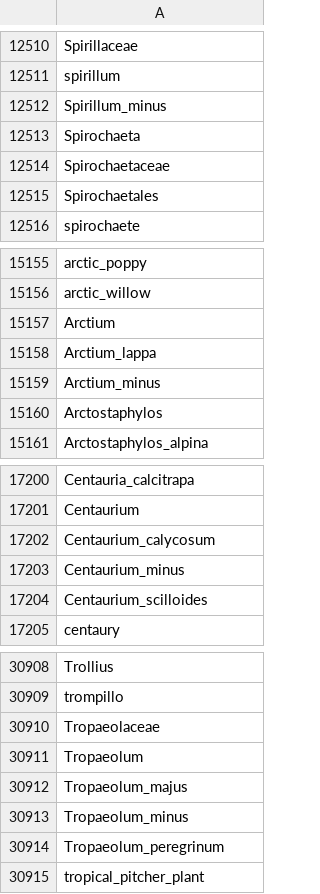
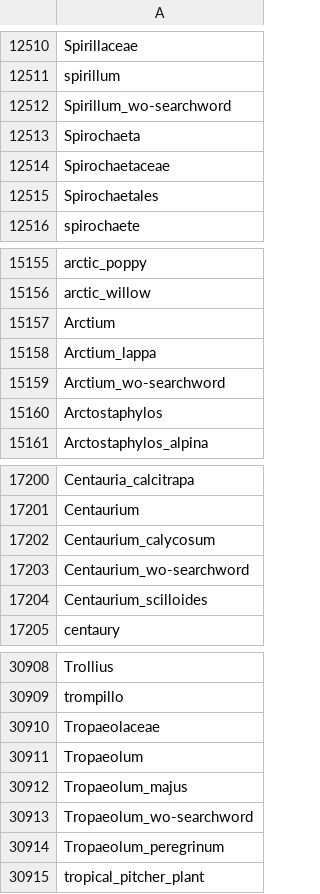
Before and after one commit to NLP-Suite/NLP-Suite, a CSV file: lib/wordLists/animal-plant-list.csv, drawn as a sheet; only a part is shown, gaps mark what is left out.

Commit message:
1. changed the output names when extracting sentences in a search (extract to extract_with_searchword and extract_minus to extract_wo_searchword; 2. added code lines to process Continents correctly in Nominatim since CoreNLP NER often tags continents incorrectly and, as a result, Nominatim geocodes  them incorrectly

```diff
--- a/lib/wordLists/animal-plant-list.csv
+++ b/lib/wordLists/animal-plant-list.csv
@@ -12511,3 +12511,3 @@ Spirillaceae
 spirillum
-Spirillum_minus
+Spirillum_wo-searchword
 Spirochaeta
@@ -15158,3 +15158,3 @@ Arctium
 Arctium_lappa
-Arctium_minus
+Arctium_wo-searchword
 Arctostaphylos
@@ -17202,3 +17202,3 @@ Centaurium
 Centaurium_calycosum
-Centaurium_minus
+Centaurium_wo-searchword
 Centaurium_scilloides
@@ -30912,3 +30912,3 @@ Tropaeolum
 Tropaeolum_majus
-Tropaeolum_minus
+Tropaeolum_wo-searchword
 Tropaeolum_peregrinum
```
Also changed, not shown: lib/wordLists/animal-list.csv, lib/wordLists/animal-social-actor-list.csv, 15 other files.
